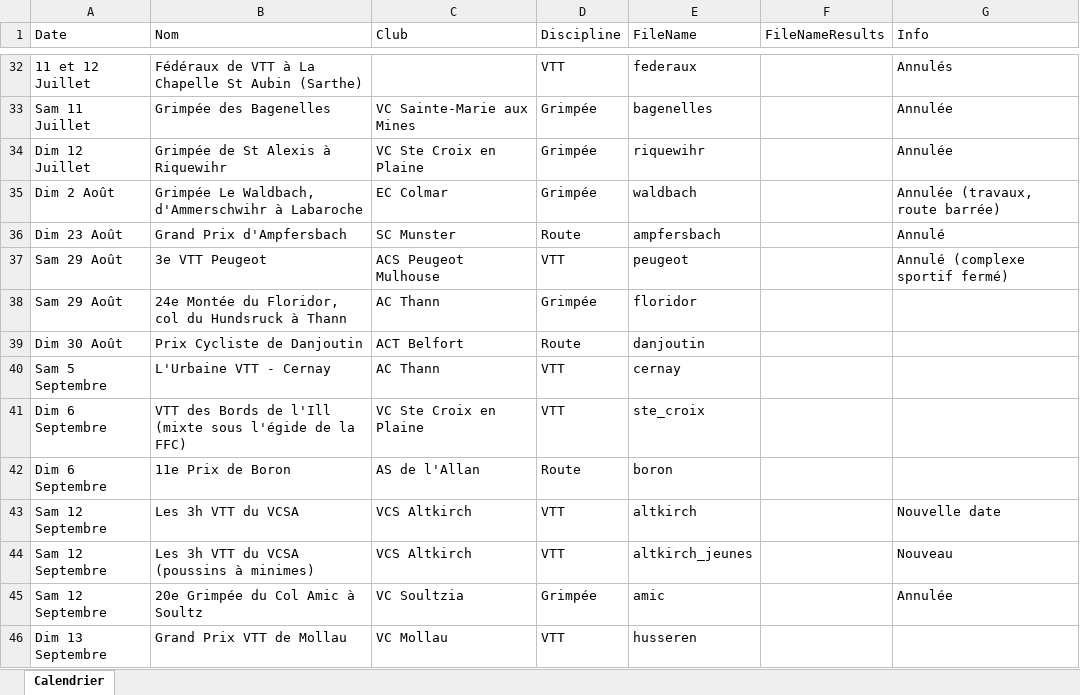
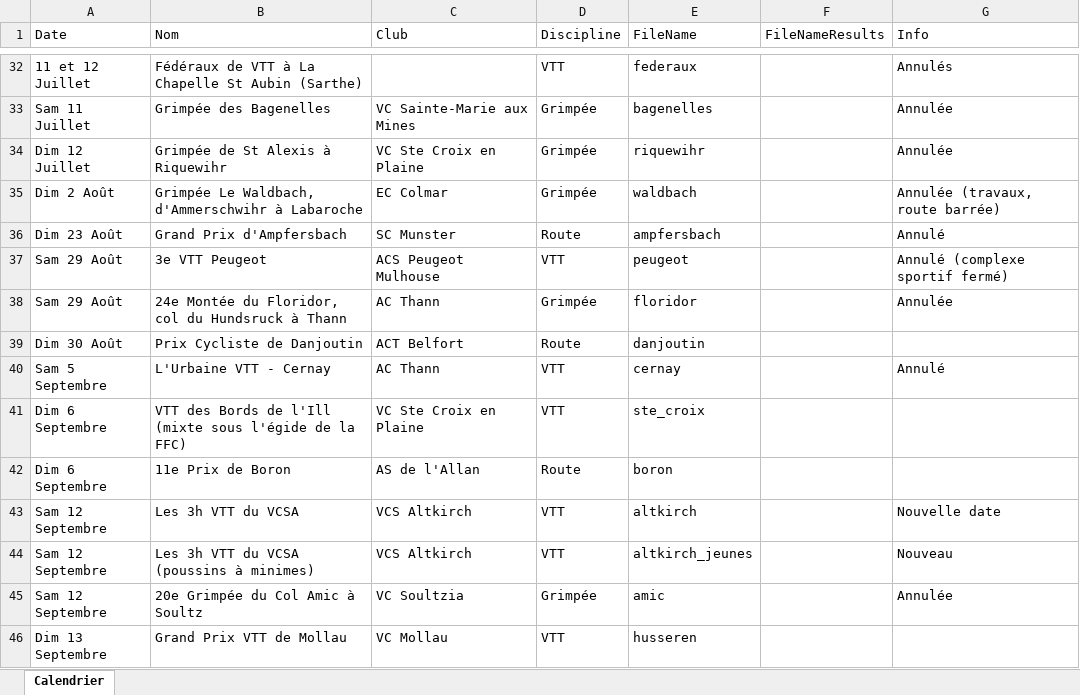
Before and after one commit to FlorianKohler/68-FSGT-Cyclisme-Alsace, an Excel workbook: Calendrier.xlsx, sheet Calendrier, drawn as a sheet; only a part is shown, gaps mark what is left out; values as stored, in another font and other column widths than the file's, no borders; the diff names each change by its address in the sheet, - before the commit and + after, or states it on an @@ line.

```diff
--- a/Calendrier.xlsx (sheet Calendrier)
+++ b/Calendrier.xlsx (sheet Calendrier)
-G38 (Info): (empty)
+G38 (Info): Annulée
-G40 (Info): (empty)
+G40 (Info): Annulé
```
Also changed, not shown: 4 other files.
